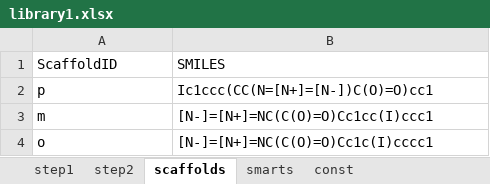
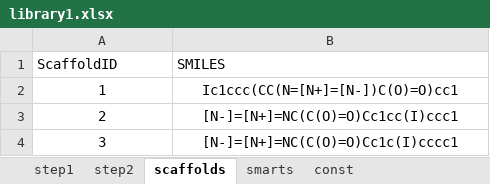
Before and after one commit to DELTechnology/delt-core, an Excel workbook: data/smiles/library1.xlsx, sheet scaffolds, drawn as a sheet; values as stored, in another font and other column widths than the file's, no borders; the diff names each change by its address in the sheet, - before the commit and + after, or states it on an @@ line.

```diff
--- a/data/smiles/library1.xlsx (sheet scaffolds)
+++ b/data/smiles/library1.xlsx (sheet scaffolds)
-A2 (ScaffoldID): p
+A2 (ScaffoldID): 1
-A2:B4 alignment: left
+A2:B4 alignment: center
-A3 (ScaffoldID): m
+A3 (ScaffoldID): 2
-A4 (ScaffoldID): o
+A4 (ScaffoldID): 3
```
Also changed, not shown: sheet step1, sheet const, data/smiles/library2.xlsx, data/smiles/template.xlsx, 29 other files.
